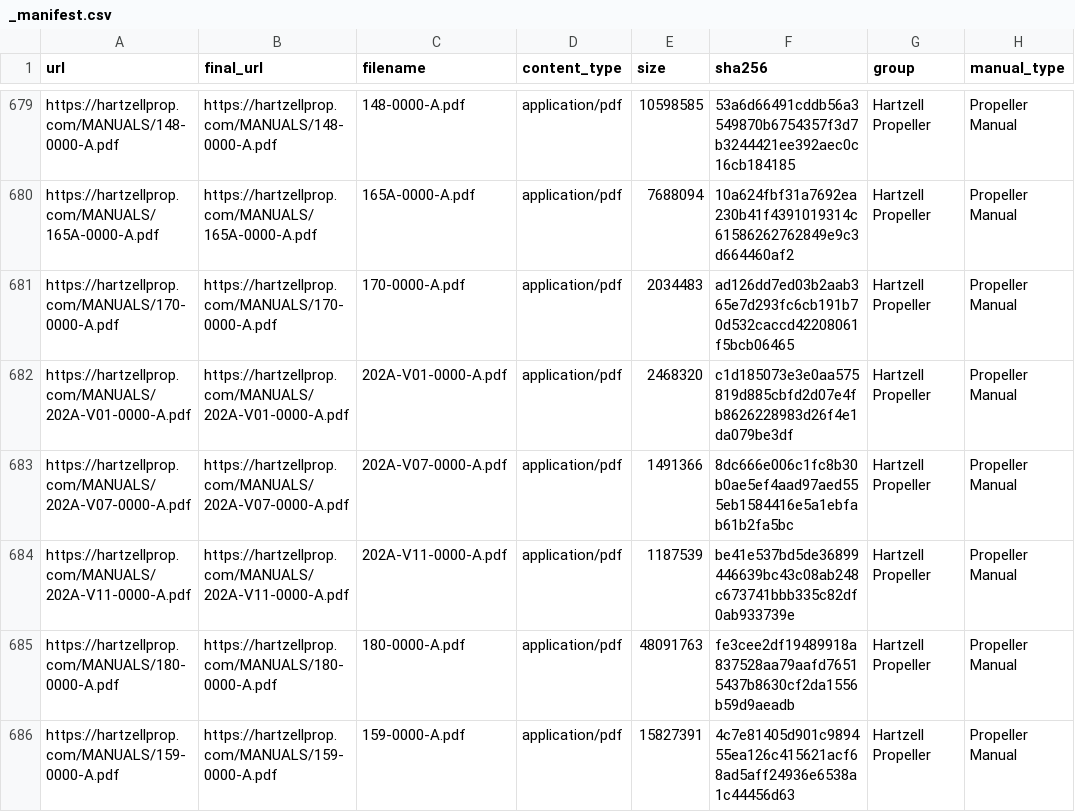
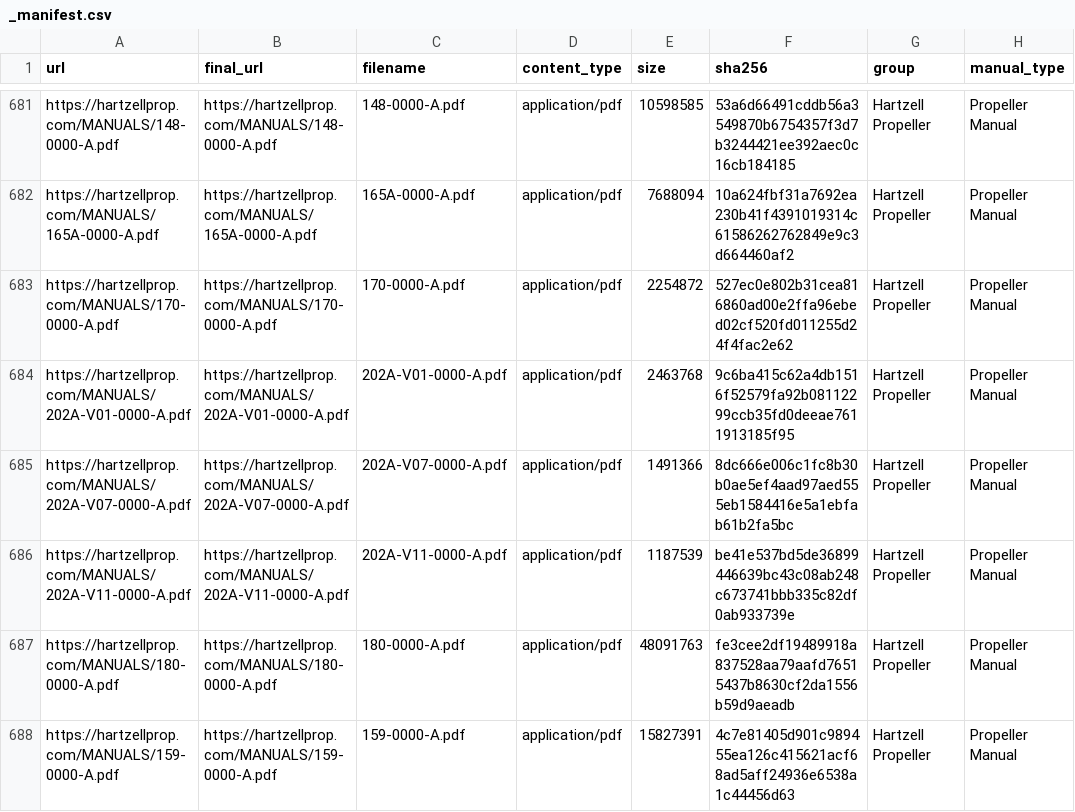
Before and after one commit to V2-Ballistic/flightlines_Data, a CSV file: artifacts/_manifest.csv, drawn as a sheet; only a part is shown, gaps mark what is left out; addresses are those after the commit; the diff covers the shown part only; the diff names each change by its address in the sheet, - before the commit and + after, or states it on an @@ line.

```diff
--- a/artifacts/_manifest.csv
+++ b/artifacts/_manifest.csv
-E683 (size): 2034483
+E683 (size): 2254872
-F683 (sha256): ad126dd7ed03b2aab365e7d293fc6cb191b70d532caccd42208061f5bcb06465
+F683 (sha256): 527ec0e802b31cea816860ad00e2ffa96ebed02cf520fd011255d24f4fac2e62
-E684 (size): 2468320
+E684 (size): 2463768
-F684 (sha256): c1d185073e3e0aa575819d885cbfd2d07e4fb8626228983d26f4e1da079be3df
+F684 (sha256): 9c6ba415c62a4db1516f52579fa92b08112299ccb35fd0deeae7611913185f95
```
Also changed, not shown: 2 added rows and 38 edited cells elsewhere in this file, 4 other files.
